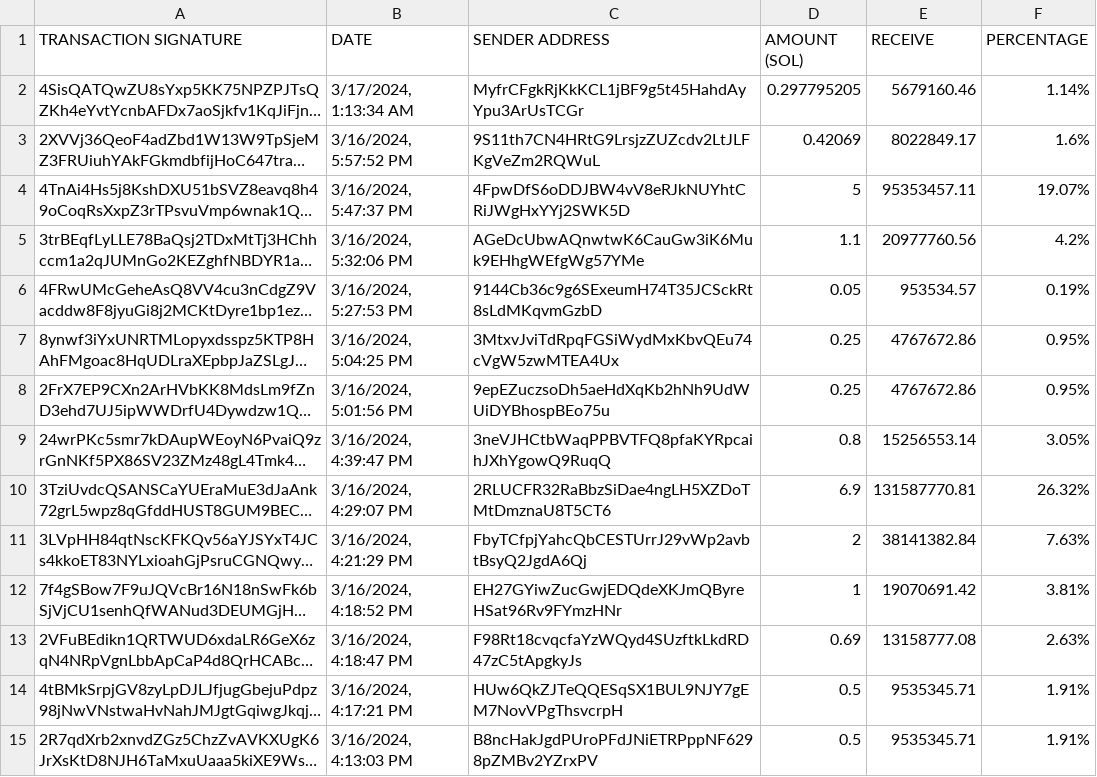
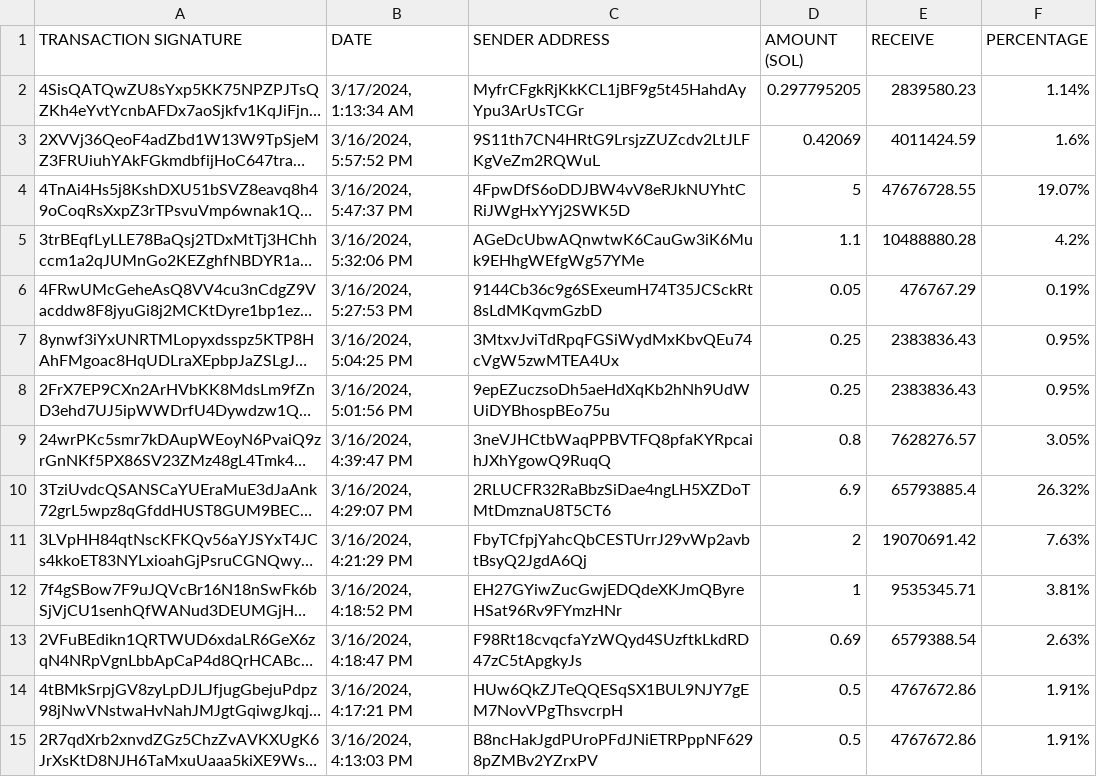
Before and after one commit to brorogans/bleu, a CSV file: presale.csv, drawn as a sheet; only a part is shown; long unchanged cells end in …; the diff covers the shown part only; the diff names each change by its address in the sheet, - before the commit and + after, or states it on an @@ line.

Commit message:
Update from https://github.com/brorogans/presale/commit/f4b0ab8139148d956f487b3987afcaa0a23c7915

```diff
--- a/presale.csv
+++ b/presale.csv
-E2 (RECEIVE): 5679160.46
+E2 (RECEIVE): 2839580.23
-E3 (RECEIVE): 8022849.17
+E3 (RECEIVE): 4011424.59
-E4 (RECEIVE): 95353457.11
+E4 (RECEIVE): 47676728.55
-E5 (RECEIVE): 20977760.56
+E5 (RECEIVE): 10488880.28
-E6 (RECEIVE): 953534.57
+E6 (RECEIVE): 476767.29
-E7:E8 (RECEIVE): 4767672.86
+E7:E8 (RECEIVE): 2383836.43
-E9 (RECEIVE): 15256553.14
+E9 (RECEIVE): 7628276.57
-E10 (RECEIVE): 131587770.81
+E10 (RECEIVE): 65793885.4
-E11 (RECEIVE): 38141382.84
+E11 (RECEIVE): 19070691.42
-E12 (RECEIVE): 19070691.42
+E12 (RECEIVE): 9535345.71
-E13 (RECEIVE): 13158777.08
+E13 (RECEIVE): 6579388.54
-E14:E15 (RECEIVE): 9535345.71
+E14:E15 (RECEIVE): 4767672.86
```
Also changed, not shown: 16 edited cells elsewhere in this file.
